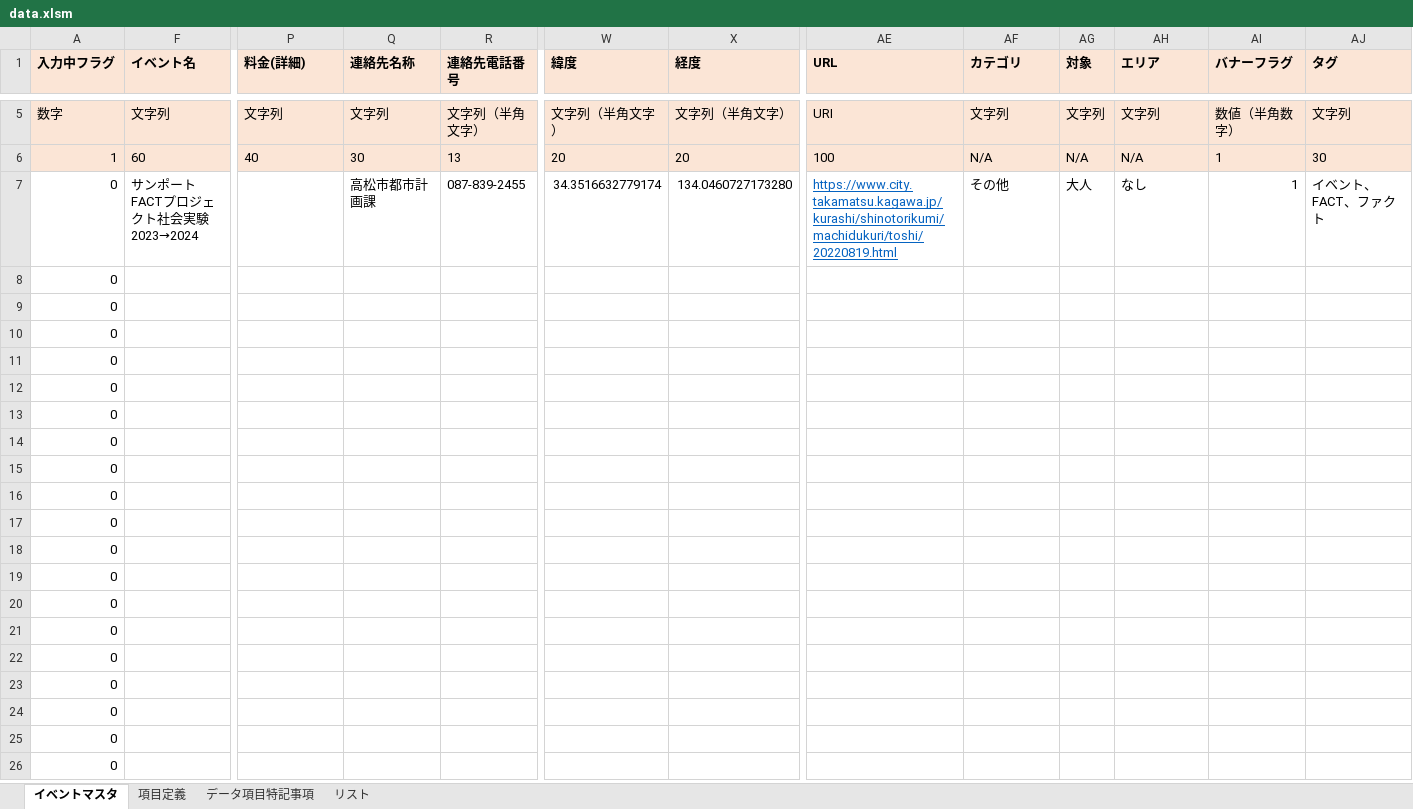
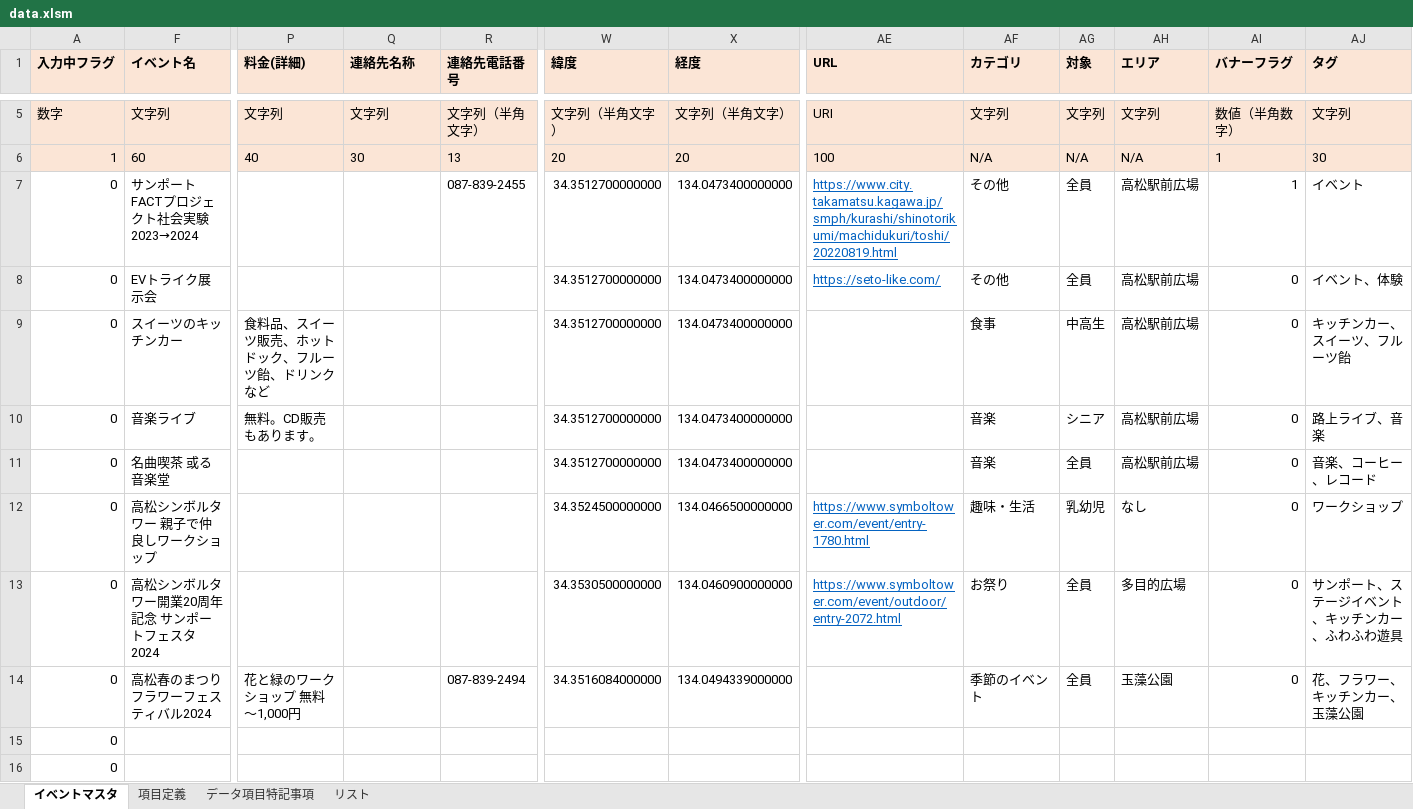
Before and after one commit to takamatsu-city/takamatsu-event-map, an Excel workbook: data.xlsm, sheet イベントマスタ, drawn as a sheet; only a part is shown, gaps mark what is left out; the shorter side is filled out with more unchanged rows; values as stored, in another font and other column widths than the file's, no borders; conditional formats not drawn; removed rows and columns are numbered as before the commit, all else as after; rows hold the shown columns only; the diff names each change by its address in the sheet, - before the commit and + after, or states it on an @@ line.

Commit message:
イベントマスタデータを更新

```diff
--- a/data.xlsm (sheet イベントマスタ)
+++ b/data.xlsm (sheet イベントマスタ)
-Q7 (連絡先名称): 高松市都市計画課
+Q7 (連絡先名称): (empty)
-W7 (緯度): 34.3516632779174
+W7 (緯度): 34.3512700000000
-X7 (経度): 134.0460727173280
+X7 (経度): 134.0473400000000
-AE7 (URL): https://www.city.takamatsu.kagawa.jp/kurashi/shinotorikumi/machidukuri/toshi/20220819.html
+AE7 (URL): https://www.city.takamatsu.kagawa.jp/smph/kurashi/shinotorikumi/machidukuri/toshi/20220819.html
-AG7 (対象): 大人
+AG7 (対象): 全員
-AH7 (エリア): なし
+AH7 (エリア): 高松駅前広場
-AJ7 (タグ): イベント、FACT、ファクト
+AJ7 (タグ): イベント
-row 8: 0
-row 9: 0
-row 10: 0
-row 11: 0
-row 12: 0
-row 13: 0
-row 14: 0
+row 8: 0 | EVトライク展示会 |  |  |  | 34.3512700000000 | 134.0473400000000 | https://seto-like.com/ | その他 | 全員 | 高松駅前広場 | 0 | イベント、体験
+row 9: 0 | スイーツのキッチンカー | 食料品、スイーツ販売、ホットドック、フルーツ飴、ドリンクなど |  |  | 34.3512700000000 | 134.0473400000000 |  | 食事 | 中高生 | 高松駅前広場 | 0 | キッチンカー、スイーツ、フルーツ飴
+row 10: 0 | 音楽ライブ | 無料。CD販売もあります。 |  |  | 34.3512700000000 | 134.0473400000000 |  | 音楽 | シニア | 高松駅前広場 | 0 | 路上ライブ、音楽
+row 11: 0 | 名曲喫茶 或る音楽堂 |  |  |  | 34.3512700000000 | 134.0473400000000 |  | 音楽 | 全員 | 高松駅前広場 | 0 | 音楽、コーヒー、レコード
+row 12: 0 | 高松シンボルタワー 親子で仲良しワークショップ |  |  |  | 34.3524500000000 | 134.0466500000000 | https://www.symboltower.com/event/entry-1780.html | 趣味・生活 | 乳幼児 | なし | 0 | ワークショップ
+row 13: 0 | 高松シンボルタワー開業20周年記念 サンポートフェスタ2024 |  |  |  | 34.3530500000000 | 134.0460900000000 | https://www.symboltower.com/event/outdoor/entry-2072.html | お祭り | 全員 | 多目的広場 | 0 | サンポート、ステージイベント、キッチンカー、ふわふわ遊具
+row 14: 0 | 高松春のまつりフラワーフェスティバル2024 | 花と緑のワークショップ 無料～1,000円 |  | 087-839-2494 | 34.3516084000000 | 134.0494339000000 |  | 季節のイベント | 全員 | 玉藻公園 | 0 | 花、フラワー、キッチンカー、玉藻公園
```
